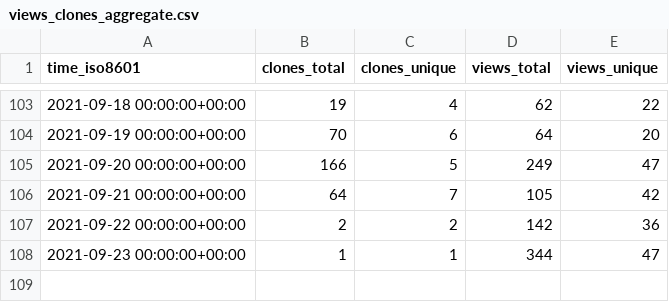
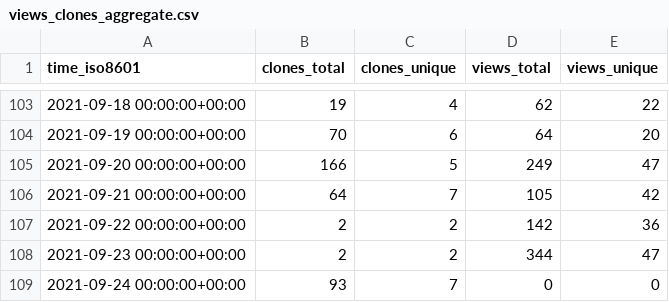
Before and after one commit to I-Valchev/bolt-statistics, a CSV file: bolt/core/ghrs-data/views_clones_aggregate.csv, drawn as a sheet; only a part is shown, gaps mark what is left out.

```diff
--- a/bolt/core/ghrs-data/views_clones_aggregate.csv
+++ b/bolt/core/ghrs-data/views_clones_aggregate.csv
@@ -107,2 +107,3 @@ time_iso8601,clones_total,clones_unique,views_total,views_unique
 2021-09-22 00:00:00+00:00,2,2,142,36
-2021-09-23 00:00:00+00:00,1,1,344,47
+2021-09-23 00:00:00+00:00,2,2,344,47
+2021-09-24 00:00:00+00:00,93,7,0,0
```
Also changed, not shown: 1 other file.
